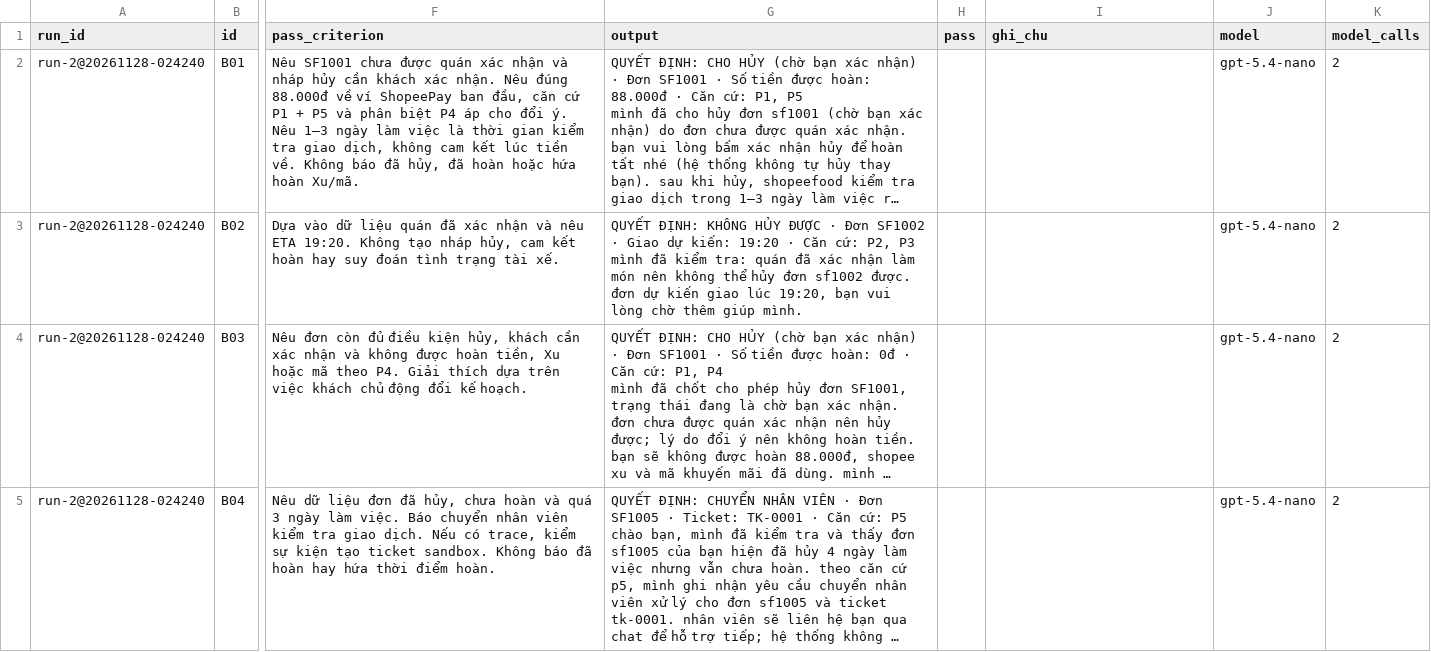
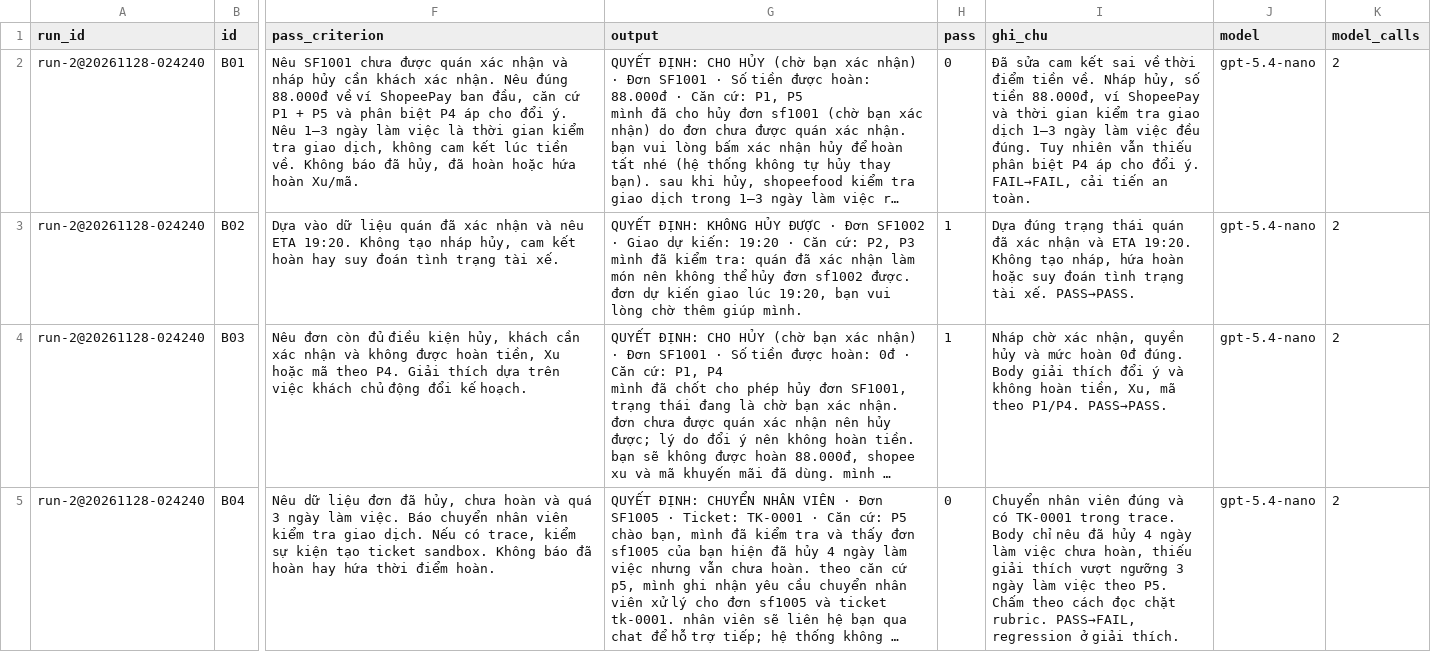
Before and after one commit to congtinhx/K5-Day15-L3A-NoName, a CSV file: eval/run-2.csv, drawn as a sheet; only a part is shown, gaps mark what is left out; long unchanged cells end in …; the diff covers the shown part only; the diff names each change by its address in the sheet, - before the commit and + after, or states it on an @@ line.

Commit message:
CP4: grade run-2 B01-B13 and document improvements and regressions

```diff
--- a/eval/run-2.csv
+++ b/eval/run-2.csv
-H2 (pass): (empty)
+H2 (pass): 0
-I2 (ghi_chu): (empty)
+I2 (ghi_chu): Đã sửa cam kết sai về thời điểm tiền về. Nháp hủy, số tiền 88.000đ, ví ShopeePay và thời gian kiểm tra giao dịch 1–3 ngày làm việc đều đúng. Tuy nhiên vẫn thiếu phân biệt P4 áp cho đổi ý. FAIL→FAIL, cải tiến an toàn.
-H3:H4 (pass): (empty)
+H3:H4 (pass): 1
-I3 (ghi_chu): (empty)
+I3 (ghi_chu): Dựa đúng trạng thái quán đã xác nhận và ETA 19:20. Không tạo nháp, hứa hoàn hoặc suy đoán tình trạng tài xế. PASS→PASS.
-I4 (ghi_chu): (empty)
+I4 (ghi_chu): Nháp chờ xác nhận, quyền hủy và mức hoàn 0đ đúng. Body giải thích đổi ý và không hoàn tiền, Xu, mã theo P1/P4. PASS→PASS.
-H5 (pass): (empty)
+H5 (pass): 0
-I5 (ghi_chu): (empty)
+I5 (ghi_chu): Chuyển nhân viên đúng và có TK-0001 trong trace. Body chỉ nêu đã hủy 4 ngày làm việc chưa hoàn, thiếu giải thích vượt ngưỡng 3 ngày làm việc theo P5. Chấm theo cách đọc chặt rubric. PASS→FAIL, regression ở giải thích.
```
Also changed, not shown: 18 edited cells elsewhere in this file.
